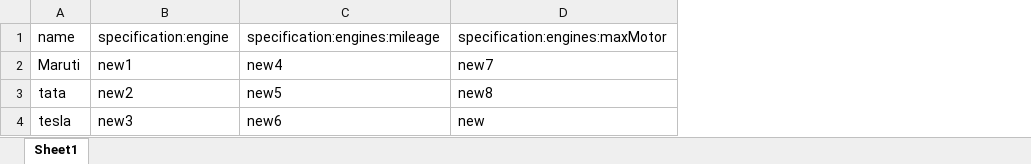
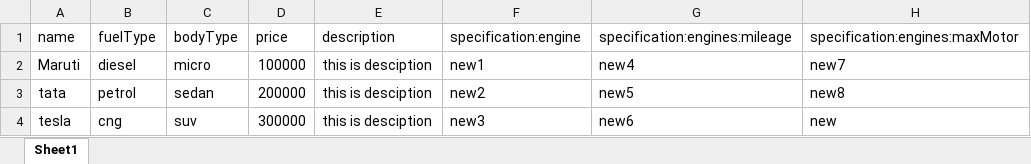
Before and after one commit to nishaflyweisnode2/Kamesh-backend, an Excel workbook: uploads2/kames aws.xlsx, sheet Sheet1, drawn as a sheet; only a part is shown; values as stored, in another font and other column widths than the file's, no borders; the diff names each change by its address in the sheet, - before the commit and + after, or states it on an @@ line.

Commit message:
data

```diff
--- a/uploads2/kames aws.xlsx (sheet Sheet1)
+++ b/uploads2/kames aws.xlsx (sheet Sheet1)
+column B (fuelType), rows 2-4: diesel | petrol | cng
+column C (bodyType), rows 2-4: micro | sedan | suv
+column D (price), rows 2-4: 100000 | 200000 | 300000
+column E (description), rows 2-4: all this is desciption
```
Also changed, not shown: 3 other files.
